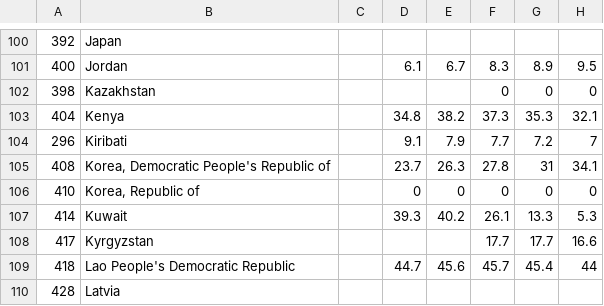
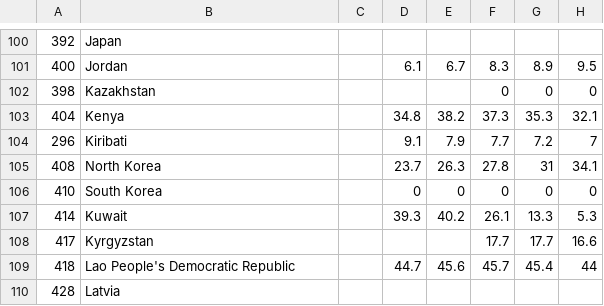
Before and after one commit to mplaza/mapwithcolor, a CSV file: lib/assets/goal1target1cb.csv, drawn as a sheet; only a part is shown, gaps mark what is left out; the diff names each change by its address in the sheet, - before the commit and + after, or states it on an @@ line.

Commit message:
fixed topojson and csv's so that korea matches

```diff
--- a/lib/assets/goal1target1cb.csv
+++ b/lib/assets/goal1target1cb.csv
-B105: Korea, Democratic People's Republic of
+B105: North Korea
-B106: Korea, Republic of
+B106: South Korea
```
Also changed, not shown: lib/assets/goal3target3ad.csv, lib/assets/goal3target3ae.csv, 47 other files.
